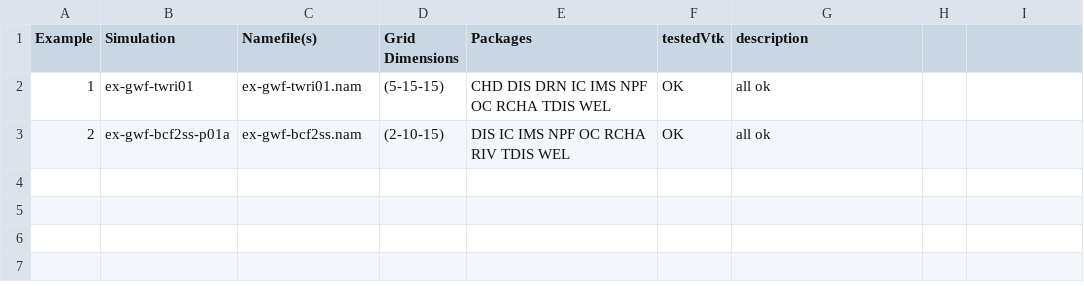
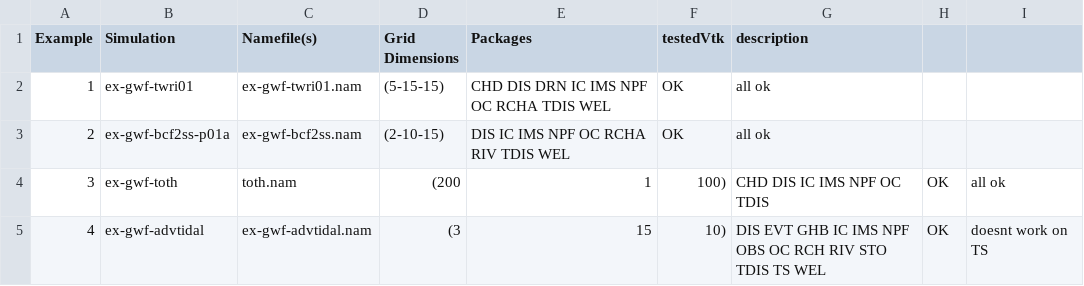
Before and after one commit to hatarilabs/mf6Voronoi, a CSV file: examples/txt/mf6Examples.csv, drawn as a sheet; the diff names each change by its address in the sheet, - before the commit and + after, or states it on an @@ line.

```diff
--- a/examples/txt/mf6Examples.csv
+++ b/examples/txt/mf6Examples.csv
+row 4: 3 | ex-gwf-toth | toth.nam | (200 | 1 | 100) | CHD DIS IC IMS NPF OC TDIS | OK | all ok
+row 5: 4 | ex-gwf-advtidal | ex-gwf-advtidal.nam | (3 | 15 | 10) | DIS EVT GHB IC IMS NPF OBS OC RCH RIV STO TDIS TS WEL | OK | doesnt work on TS
```
Also changed, not shown: 56 other files.
